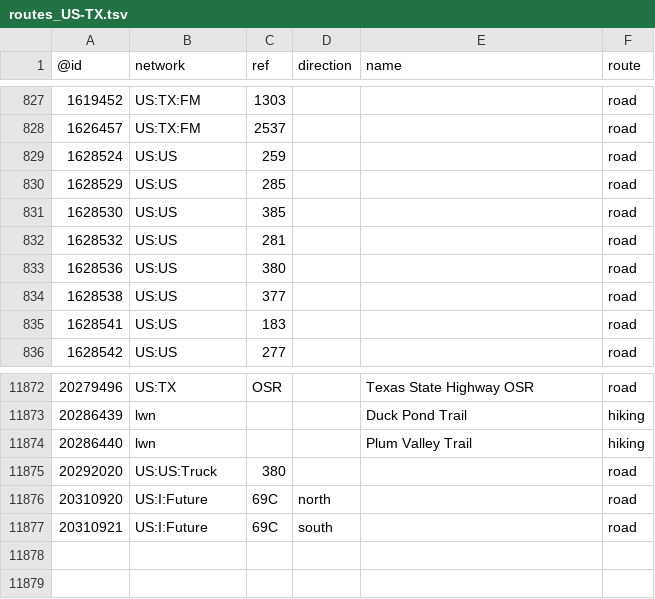
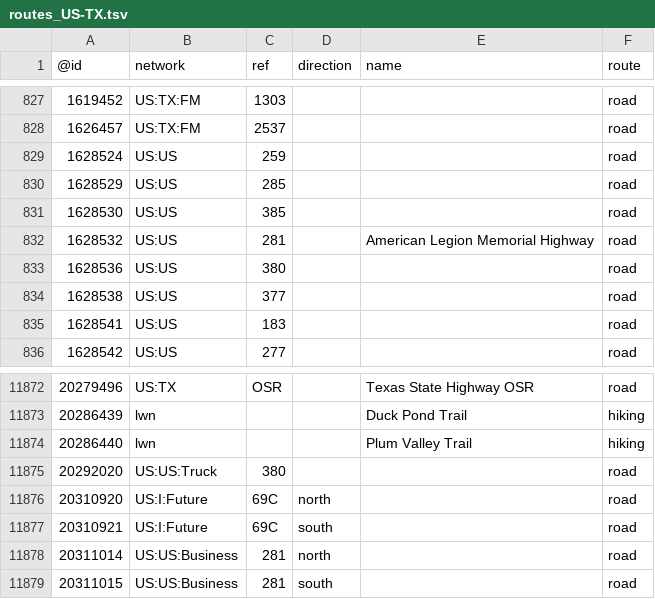
Before and after one commit to nickrsan/osm-us-route-relation-changes, a TSV file: tsv/routes_US-TX.tsv, drawn as a sheet; only a part is shown, gaps mark what is left out.

```diff
--- a/tsv/routes_US-TX.tsv
+++ b/tsv/routes_US-TX.tsv
@@ -831,3 +831,3 @@
 1628530	US:US	385			road
-1628532	US:US	281			road
+1628532	US:US	281		American Legion Memorial Highway	road
 1628536	US:US	380			road
@@ -11877 +11877,3 @@
 20310921	US:I:Future	69C	south		road
+20311014	US:US:Business	281	north		road
+20311015	US:US:Business	281	south		road
```
Also changed, not shown: 1 other file.
